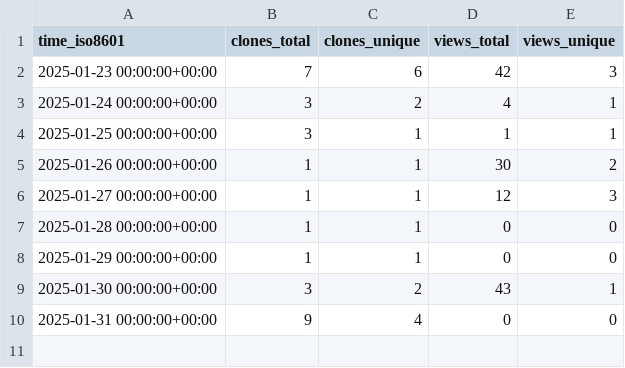
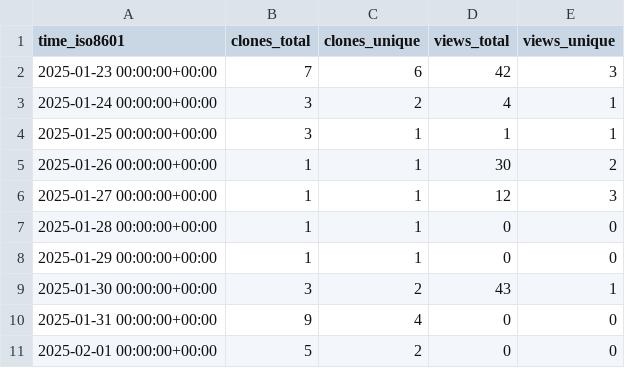
Before and after one commit to christineklli/global-yield-impacts, a CSV file: christineklli/global-yield-impacts/ghrs-data/views_clones_aggregate.csv, drawn as a sheet.

```diff
--- a/christineklli/global-yield-impacts/ghrs-data/views_clones_aggregate.csv
+++ b/christineklli/global-yield-impacts/ghrs-data/views_clones_aggregate.csv
@@ -10 +10,2 @@ time_iso8601,clones_total,clones_unique,views_total,views_unique
 2025-01-31 00:00:00+00:00,9,4,0,0
+2025-02-01 00:00:00+00:00,5,2,0,0
```
Also changed, not shown: 1 other file.
